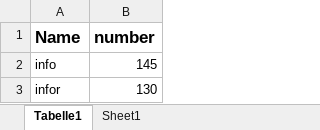
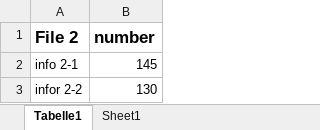
Before and after one commit to mustash999/23_excel_scrapper_RP, an Excel workbook: test_files/File2.xlsx, sheet Tabelle1, drawn as a sheet; values as stored, in another font and other column widths than the file's, no borders; the diff names each change by its address in the sheet, - before the commit and + after, or states it on an @@ line.

```diff
--- a/test_files/File2.xlsx (sheet Tabelle1)
+++ b/test_files/File2.xlsx (sheet Tabelle1)
-A1: Name
+A1: File 2
-A2 (File 2): info
+A2 (File 2): info 2-1
-A3 (File 2): infor
+A3 (File 2): infor 2-2
```
Also changed, not shown: test_files/File1.xlsx, test_files/File3.xlsx.
